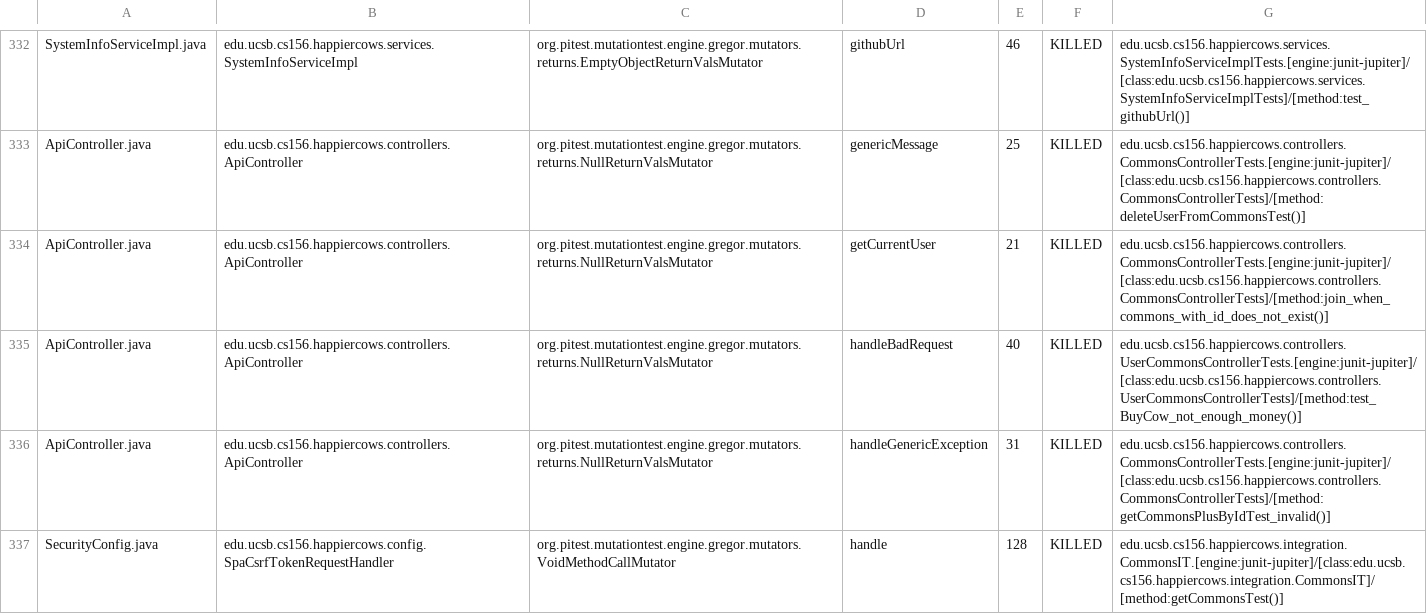
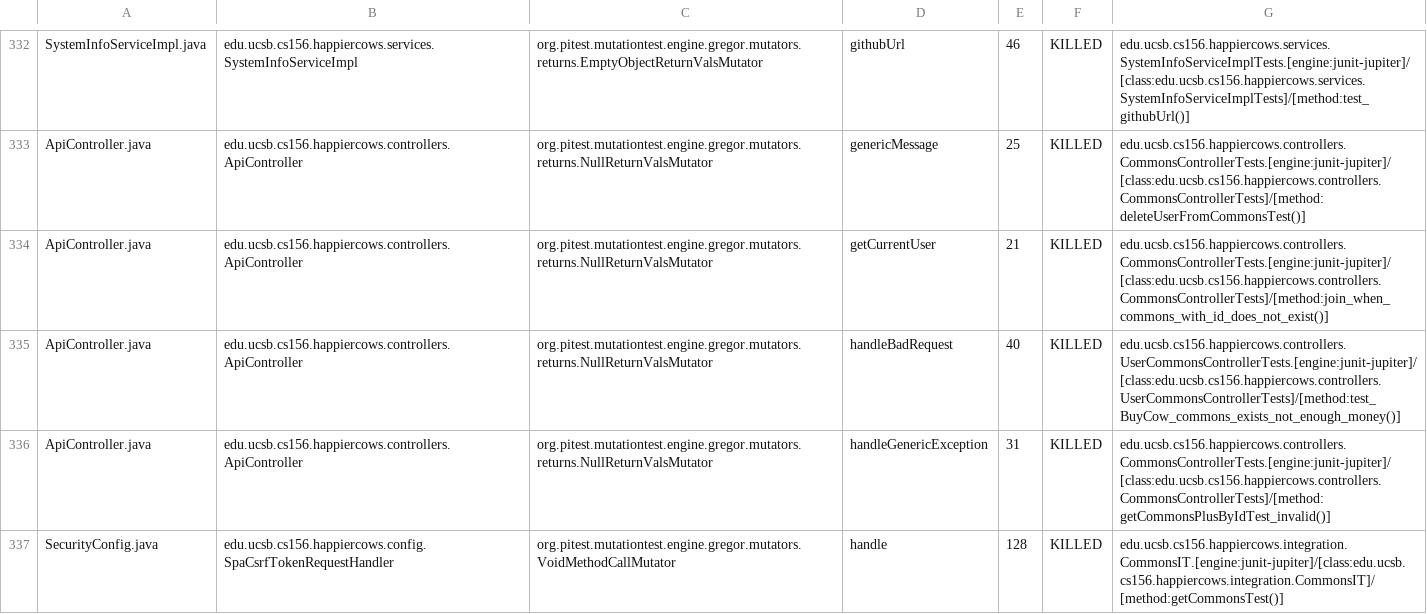
Before and after one commit to ucsb-cs156/proj-happycows, a CSV file: pitest/mutations.csv, drawn as a sheet; only a part is shown, gaps mark what is left out; the diff covers the shown part only.

Commit message:
Deploying to gh-pages from @ ucsb-cs156/proj-happycows@f4eaee4464debc4e32d7054e45599636a3291eb7 🚀

```diff
--- a/pitest/mutations.csv
+++ b/pitest/mutations.csv
@@ -334,3 +334,3 @@ ApiController.java,edu.ucsb.cs156.happiercows.controllers.ApiController,org.pite
 ApiController.java,edu.ucsb.cs156.happiercows.controllers.ApiController,org.pitest.mutationtest.engine.gregor.mutators.returns.NullReturnValsMutator,getCurrentUser,21,KILLED,edu.ucsb.cs156.happiercows.controllers.CommonsControllerTests.[engine:junit-jupiter]/[class:edu.ucsb.cs156.happiercows.controllers.CommonsControllerTests]/[method:join_when_commons_with_id_does_not_exist()]
-ApiController.java,edu.ucsb.cs156.happiercows.controllers.ApiController,org.pitest.mutationtest.engine.gregor.mutators.returns.NullReturnValsMutator,handleBadRequest,40,KILLED,edu.ucsb.cs156.happiercows.controllers.UserCommonsControllerTests.[engine:junit-jupiter]/[class:edu.ucsb.cs156.happiercows.controllers.UserCommonsControllerTests]/[method:test_BuyCow_not_enough_money()]
+ApiController.java,edu.ucsb.cs156.happiercows.controllers.ApiController,org.pitest.mutationtest.engine.gregor.mutators.returns.NullReturnValsMutator,handleBadRequest,40,KILLED,edu.ucsb.cs156.happiercows.controllers.UserCommonsControllerTests.[engine:junit-jupiter]/[class:edu.ucsb.cs156.happiercows.controllers.UserCommonsControllerTests]/[method:test_BuyCow_commons_exists_not_enough_money()]
 ApiController.java,edu.ucsb.cs156.happiercows.controllers.ApiController,org.pitest.mutationtest.engine.gregor.mutators.returns.NullReturnValsMutator,handleGenericException,31,KILLED,edu.ucsb.cs156.happiercows.controllers.CommonsControllerTests.[engine:junit-jupiter]/[class:edu.ucsb.cs156.happiercows.controllers.CommonsControllerTests]/[method:getCommonsPlusByIdTest_invalid()]
```
Also changed, not shown: 17 edited cells elsewhere in this file, 49 other files.
